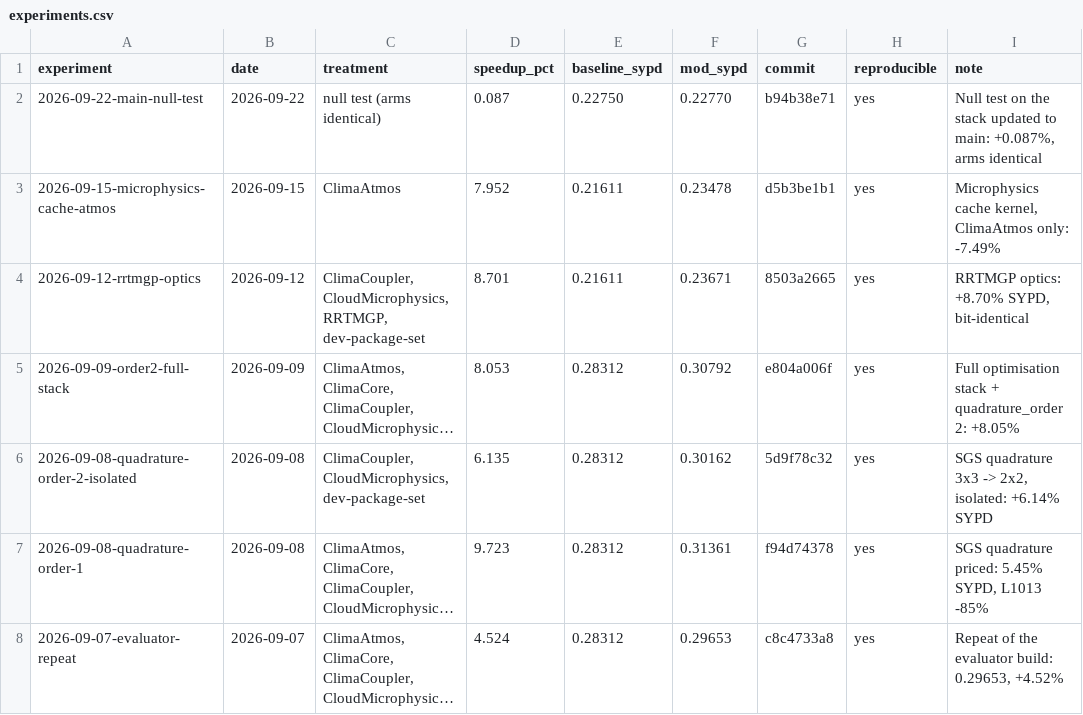
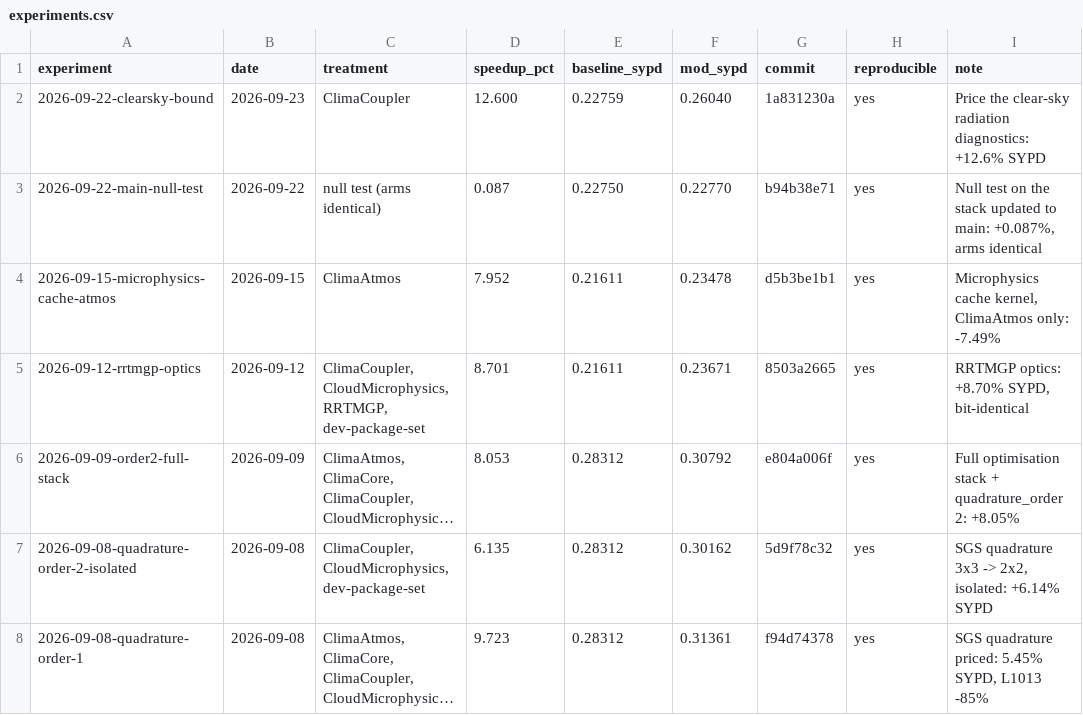
Before and after one commit to petebachant/clima-gpu-profiling, a CSV file: experiments.csv, drawn as a sheet; only a part is shown; the shorter side is filled out with more unchanged rows; long unchanged cells end in ….

```diff
--- a/experiments.csv
+++ b/experiments.csv
@@ -1,2 +1,3 @@
 experiment,date,treatment,speedup_pct,baseline_sypd,mod_sypd,commit,reproducible,note
+2026-09-22-clearsky-bound,2026-09-23,ClimaCoupler,12.600,0.22759,0.26040,1a831230a,yes,Price the clear-sky radiation diagnostics: +12.6% SYPD
 2026-09-22-main-null-test,2026-09-22,null test (arms identical),0.087,0.22750,0.22770,b94b38e71,yes,"Null test on the stack updated to main: +0.087%, arms identical"
```
Also changed, not shown: 14 other files.
